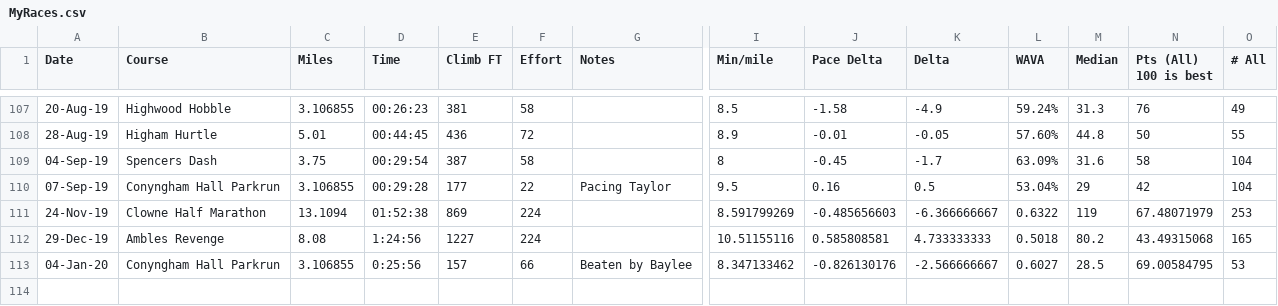
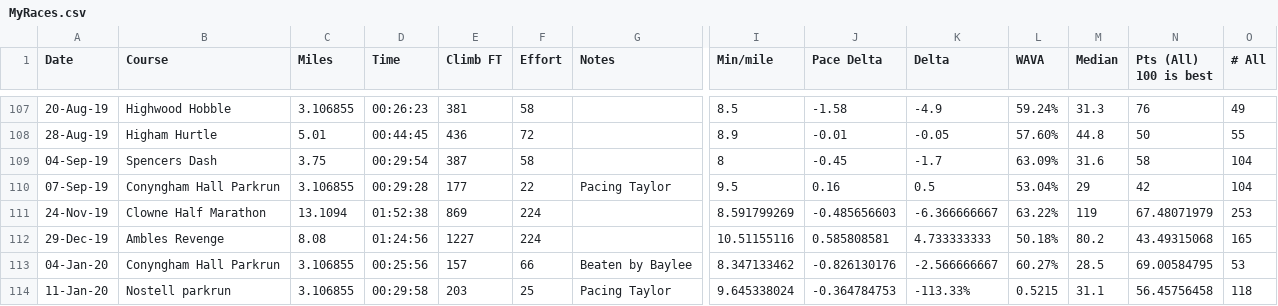
Before and after one commit to stevegleds/runningsteve, a CSV file: raceresults/MyRaces.csv, drawn as a sheet; only a part is shown, gaps mark what is left out; rows hold the shown columns only; the diff names each change by its address in the sheet, - before the commit and + after, or states it on an @@ line.

```diff
--- a/raceresults/MyRaces.csv
+++ b/raceresults/MyRaces.csv
-L111 (WAVA): 0.6322
+L111 (WAVA): 63.22%
-D112 (Time): 1:24:56
+D112 (Time): 01:24:56
-L112 (WAVA): 0.5018
+L112 (WAVA): 50.18%
-D113 (Time): 0:25:56
+D113 (Time): 00:25:56
-L113 (WAVA): 0.6027
+L113 (WAVA): 60.27%
+row 114: 11-Jan-20 | Nostell parkrun | 3.106855 | 00:29:58 | 203 | 25 | Pacing Taylor | 9.645338024 | -0.364784753 | -113.33% | 0.5215 | 31.1 | 56.45756458 | 118
```
Also changed, not shown: raceresults/OtherRaces.csv, 9 other files.
